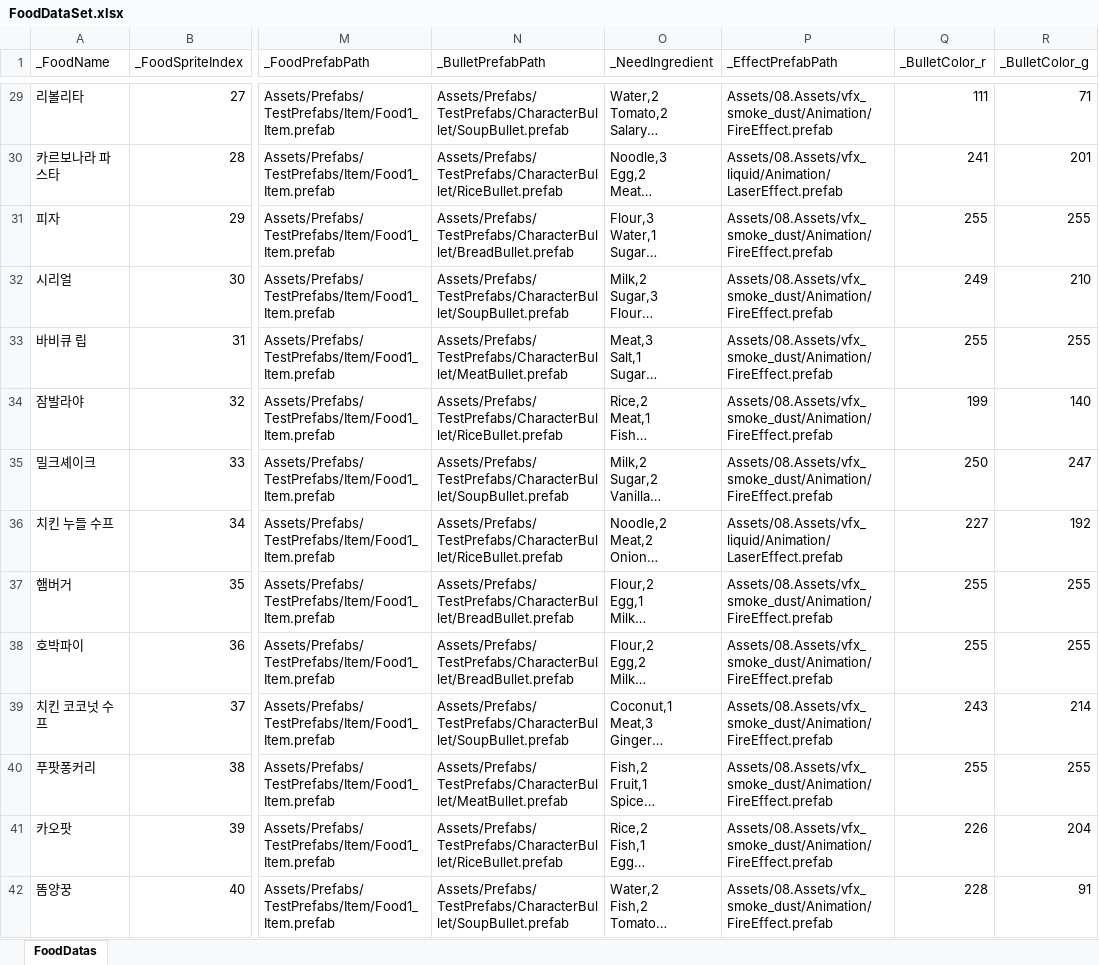
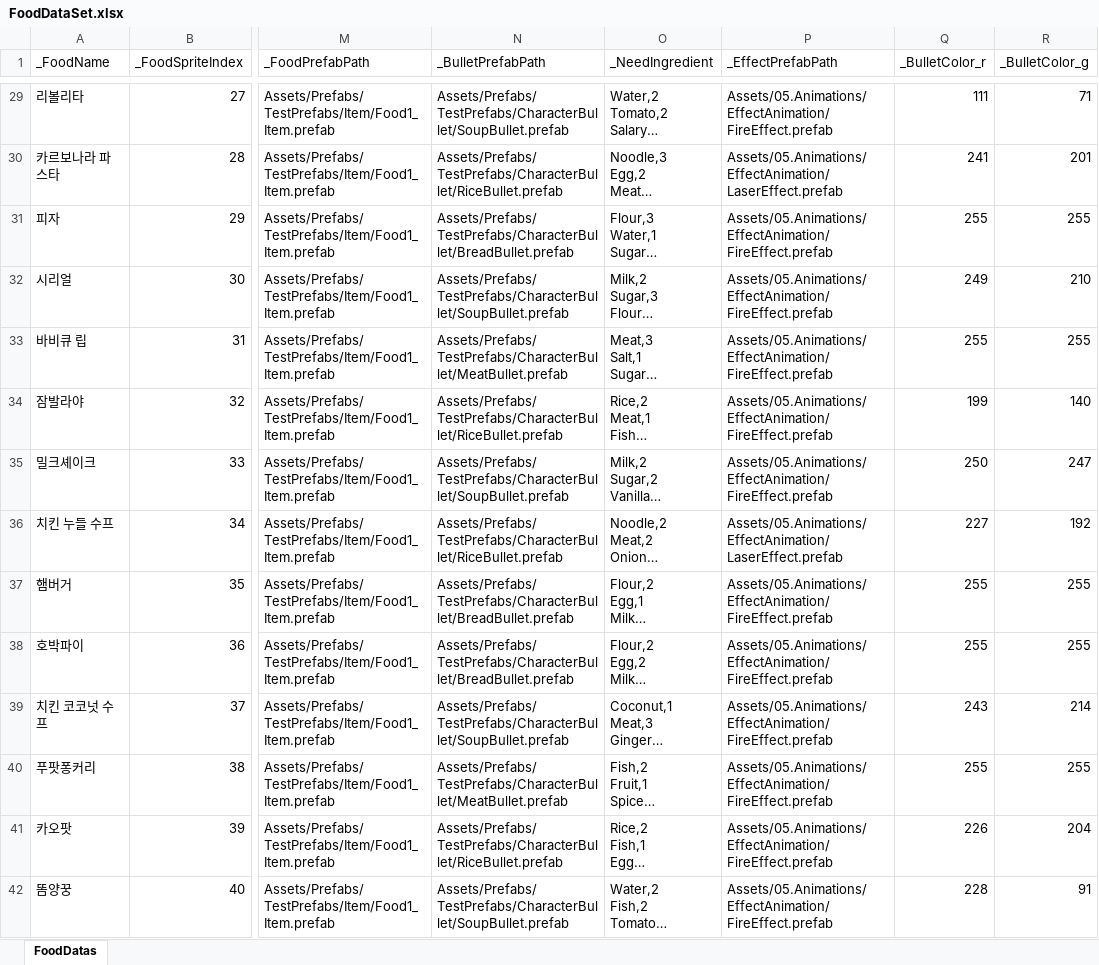
Before and after one commit to JungBin1225/ServeWay, an Excel workbook: ServeWay_Project/Assets/07.Data/FoodDataSet.xlsx, sheet FoodDatas, drawn as a sheet; only a part is shown, gaps mark what is left out; long unchanged cells end in …; values as stored, in another font and other column widths than the file's, no borders; the diff covers the shown part only; the diff names each change by its address in the sheet, - before the commit and + after, or states it on an @@ line.

```diff
--- a/ServeWay_Project/Assets/07.Data/FoodDataSet.xlsx (sheet FoodDatas)
+++ b/ServeWay_Project/Assets/07.Data/FoodDataSet.xlsx (sheet FoodDatas)
-P29 (_EffectPrefabPath): Assets/08.Assets/vfx_smoke_dust/Animation/FireEffect.prefab
+P29 (_EffectPrefabPath): Assets/05.Animations/EffectAnimation/FireEffect.prefab
-P30 (_EffectPrefabPath): Assets/08.Assets/vfx_liquid/Animation/LaserEffect.prefab
+P30 (_EffectPrefabPath): Assets/05.Animations/EffectAnimation/LaserEffect.prefab
-P31:P35 (_EffectPrefabPath): Assets/08.Assets/vfx_smoke_dust/Animation/FireEffect.prefab
+P31:P35 (_EffectPrefabPath): Assets/05.Animations/EffectAnimation/FireEffect.prefab
-P36 (_EffectPrefabPath): Assets/08.Assets/vfx_liquid/Animation/LaserEffect.prefab
+P36 (_EffectPrefabPath): Assets/05.Animations/EffectAnimation/LaserEffect.prefab
-P37:P42 (_EffectPrefabPath): Assets/08.Assets/vfx_smoke_dust/Animation/FireEffect.prefab
+P37:P42 (_EffectPrefabPath): Assets/05.Animations/EffectAnimation/FireEffect.prefab
```
Also changed, not shown: 50 edited cells elsewhere in this sheet, ServeWay_Project/Assets/07.Data/StartFoodDataSet.xlsx, 54 other files.
